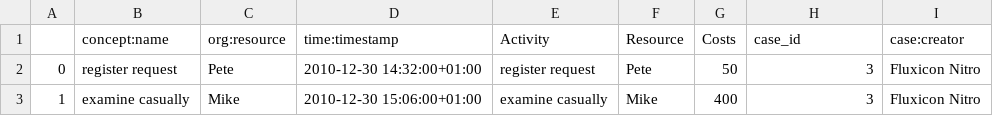
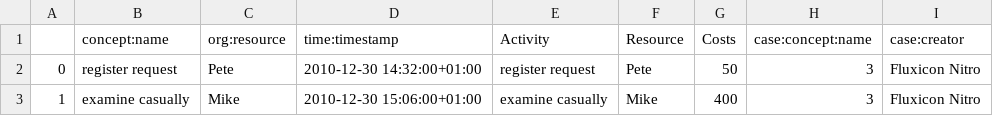
Before and after one commit to zhoulingjing/Conformance-Checking-Visualizations, a CSV file: Testing/running-example.csv, drawn as a sheet; only a part is shown.

```diff
--- a/Testing/running-example.csv
+++ b/Testing/running-example.csv
@@ -1,2 +1,2 @@
-,concept:name,org:resource,time:timestamp,Activity,Resource,Costs,case_id,case:creator
+,concept:name,org:resource,time:timestamp,Activity,Resource,Costs,case:concept:name,case:creator
 0,register request,Pete,2010-12-30 14:32:00+01:00,register request,Pete,50,3,Fluxicon Nitro
```
Also changed, not shown: 3 other files.
